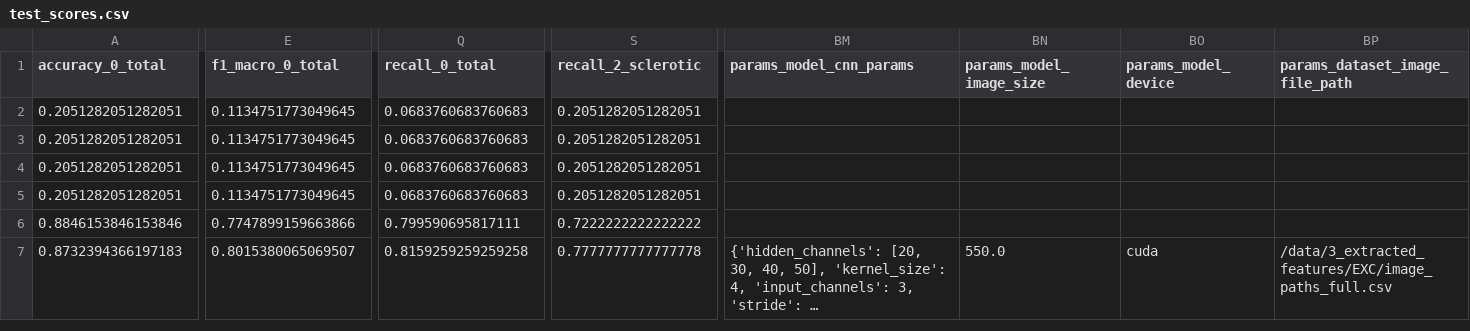
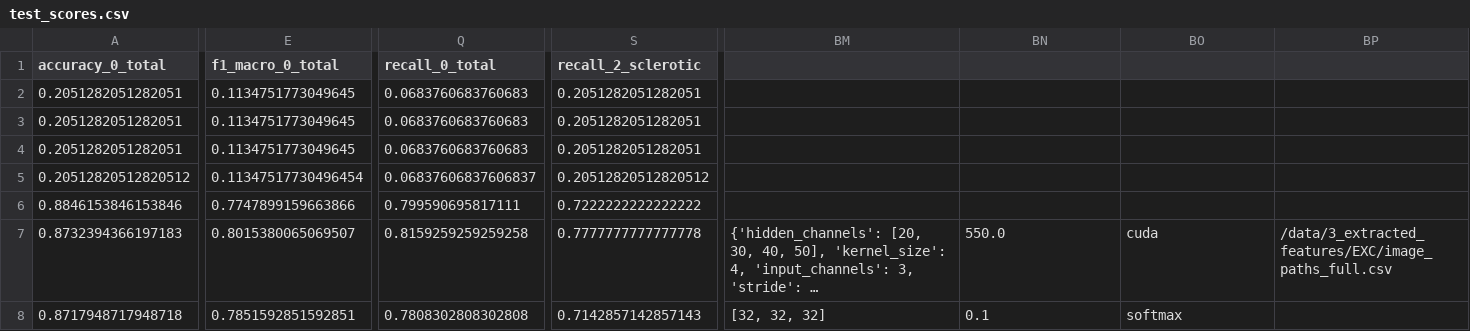
Before and after one commit to nklsKrmnn/HIEGNet, a CSV file: data/output/test_scores.csv, drawn as a sheet; only a part is shown, gaps mark what is left out; long unchanged cells end in …; rows hold the shown columns only; the diff covers the shown part only; the diff names each change by its address in the sheet, - before the commit and + after, or states it on an @@ line.

Commit message:
updates scores

```diff
--- a/data/output/test_scores.csv
+++ b/data/output/test_scores.csv
-BM1: params_model_cnn_params
+BM1: (empty)
-BN1: params_model_image_size
+BN1: (empty)
-BO1: params_model_device
+BO1: (empty)
-BP1: params_dataset_image_file_path
+BP1: (empty)
-A5 (accuracy_0_total): 0.2051282051282051
+A5 (accuracy_0_total): 0.20512820512820512
-E5 (f1_macro_0_total): 0.1134751773049645
+E5 (f1_macro_0_total): 0.11347517730496454
-Q5 (recall_0_total): 0.0683760683760683
+Q5 (recall_0_total): 0.06837606837606837
-S5 (recall_2_sclerotic): 0.2051282051282051
+S5 (recall_2_sclerotic): 0.20512820512820512
+row 8: 0.8717948717948718 | 0.7851592851592851 | 0.7808302808302808 | 0.7142857142857143 | [32, 32, 32] | 0.1 | softmax
```
Also changed, not shown: 1 edited cell elsewhere in this file.
